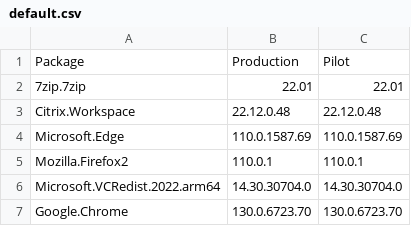
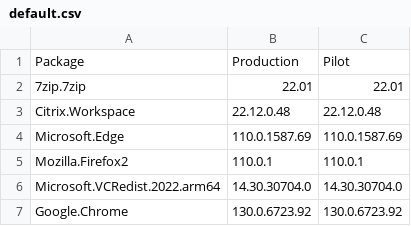
Before and after one commit to fitur/EndpointManager, a CSV file: Intune/default.csv, drawn as a sheet.

Commit message:
Update default.csv

```diff
--- a/Intune/default.csv
+++ b/Intune/default.csv
@@ -6,2 +6,2 @@
 "Microsoft.VCRedist.2022.arm64","14.30.30704.0","14.30.30704.0"
-"Google.Chrome","130.0.6723.70","130.0.6723.70"
+"Google.Chrome","130.0.6723.92","130.0.6723.92"
```
